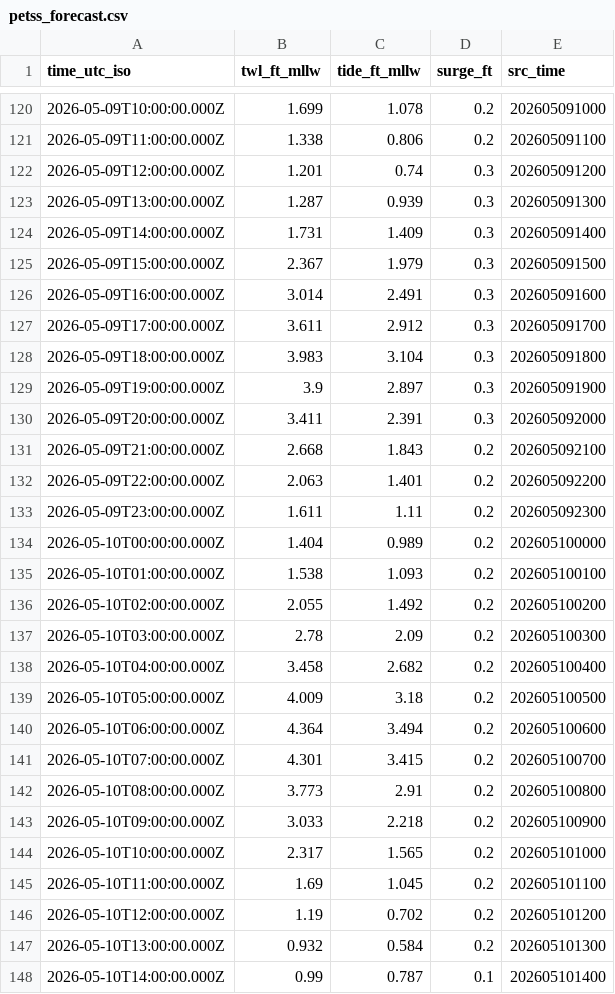
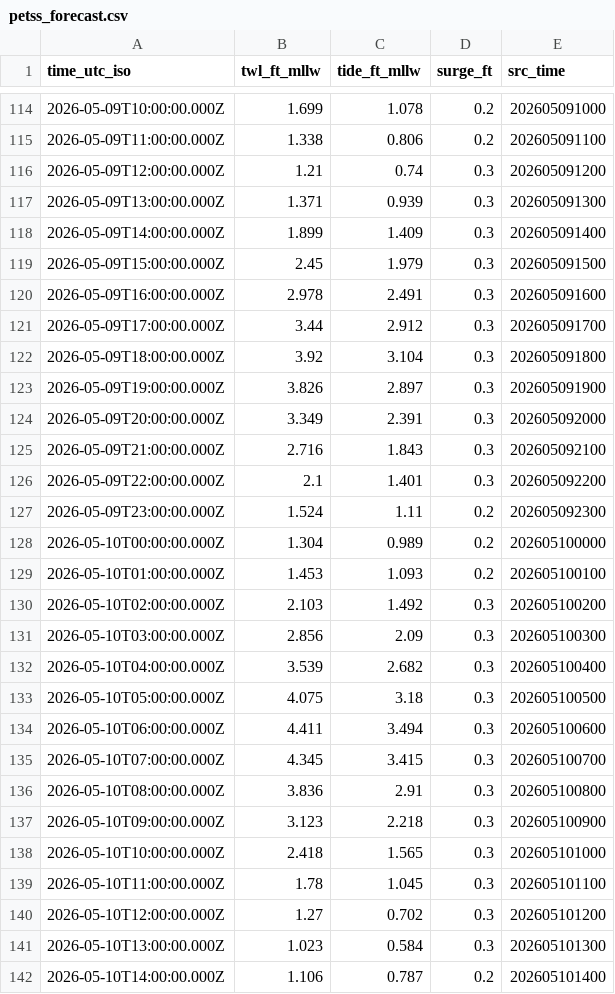
Before and after one commit to hondrospj/Manasquan-, a CSV file: data/petss_forecast.csv, drawn as a sheet; only a part is shown, gaps mark what is left out; the diff covers the shown part only.

```diff
--- a/data/petss_forecast.csv
+++ b/data/petss_forecast.csv
@@ -121,28 +115,28 @@ time_utc_iso,twl_ft_mllw,tide_ft_mllw,surge_ft,src_time
 2026-05-09T11:00:00.000Z,1.338,0.806,0.2,202605091100
-2026-05-09T12:00:00.000Z,1.201,0.74,0.3,202605091200
-2026-05-09T13:00:00.000Z,1.287,0.939,0.3,202605091300
-2026-05-09T14:00:00.000Z,1.731,1.409,0.3,202605091400
-2026-05-09T15:00:00.000Z,2.367,1.979,0.3,202605091500
-2026-05-09T16:00:00.000Z,3.014,2.491,0.3,202605091600
-2026-05-09T17:00:00.000Z,3.611,2.912,0.3,202605091700
-2026-05-09T18:00:00.000Z,3.983,3.104,0.3,202605091800
-2026-05-09T19:00:00.000Z,3.9,2.897,0.3,202605091900
-2026-05-09T20:00:00.000Z,3.411,2.391,0.3,202605092000
-2026-05-09T21:00:00.000Z,2.668,1.843,0.2,202605092100
-2026-05-09T22:00:00.000Z,2.063,1.401,0.2,202605092200
-2026-05-09T23:00:00.000Z,1.611,1.11,0.2,202605092300
-2026-05-10T00:00:00.000Z,1.404,0.989,0.2,202605100000
-2026-05-10T01:00:00.000Z,1.538,1.093,0.2,202605100100
-2026-05-10T02:00:00.000Z,2.055,1.492,0.2,202605100200
-2026-05-10T03:00:00.000Z,2.78,2.09,0.2,202605100300
-2026-05-10T04:00:00.000Z,3.458,2.682,0.2,202605100400
-2026-05-10T05:00:00.000Z,4.009,3.18,0.2,202605100500
-2026-05-10T06:00:00.000Z,4.364,3.494,0.2,202605100600
-2026-05-10T07:00:00.000Z,4.301,3.415,0.2,202605100700
-2026-05-10T08:00:00.000Z,3.773,2.91,0.2,202605100800
-2026-05-10T09:00:00.000Z,3.033,2.218,0.2,202605100900
-2026-05-10T10:00:00.000Z,2.317,1.565,0.2,202605101000
-2026-05-10T11:00:00.000Z,1.69,1.045,0.2,202605101100
-2026-05-10T12:00:00.000Z,1.19,0.702,0.2,202605101200
-2026-05-10T13:00:00.000Z,0.932,0.584,0.2,202605101300
-2026-05-10T14:00:00.000Z,0.99,0.787,0.1,202605101400
+2026-05-09T12:00:00.000Z,1.21,0.74,0.3,202605091200
+2026-05-09T13:00:00.000Z,1.371,0.939,0.3,202605091300
+2026-05-09T14:00:00.000Z,1.899,1.409,0.3,202605091400
+2026-05-09T15:00:00.000Z,2.45,1.979,0.3,202605091500
+2026-05-09T16:00:00.000Z,2.978,2.491,0.3,202605091600
+2026-05-09T17:00:00.000Z,3.44,2.912,0.3,202605091700
+2026-05-09T18:00:00.000Z,3.92,3.104,0.3,202605091800
+2026-05-09T19:00:00.000Z,3.826,2.897,0.3,202605091900
+2026-05-09T20:00:00.000Z,3.349,2.391,0.3,202605092000
+2026-05-09T21:00:00.000Z,2.716,1.843,0.3,202605092100
+2026-05-09T22:00:00.000Z,2.1,1.401,0.3,202605092200
+2026-05-09T23:00:00.000Z,1.524,1.11,0.2,202605092300
+2026-05-10T00:00:00.000Z,1.304,0.989,0.2,202605100000
+2026-05-10T01:00:00.000Z,1.453,1.093,0.2,202605100100
+2026-05-10T02:00:00.000Z,2.103,1.492,0.3,202605100200
+2026-05-10T03:00:00.000Z,2.856,2.09,0.3,202605100300
+2026-05-10T04:00:00.000Z,3.539,2.682,0.3,202605100400
+2026-05-10T05:00:00.000Z,4.075,3.18,0.3,202605100500
+2026-05-10T06:00:00.000Z,4.411,3.494,0.3,202605100600
+2026-05-10T07:00:00.000Z,4.345,3.415,0.3,202605100700
+2026-05-10T08:00:00.000Z,3.836,2.91,0.3,202605100800
+2026-05-10T09:00:00.000Z,3.123,2.218,0.3,202605100900
+2026-05-10T10:00:00.000Z,2.418,1.565,0.3,202605101000
+2026-05-10T11:00:00.000Z,1.78,1.045,0.3,202605101100
+2026-05-10T12:00:00.000Z,1.27,0.702,0.3,202605101200
+2026-05-10T13:00:00.000Z,1.023,0.584,0.3,202605101300
+2026-05-10T14:00:00.000Z,1.106,0.787,0.2,202605101400
```
Also changed, not shown: 6 added rows, 6 removed rows and 94 edited cells elsewhere in this file, 3 other files.
